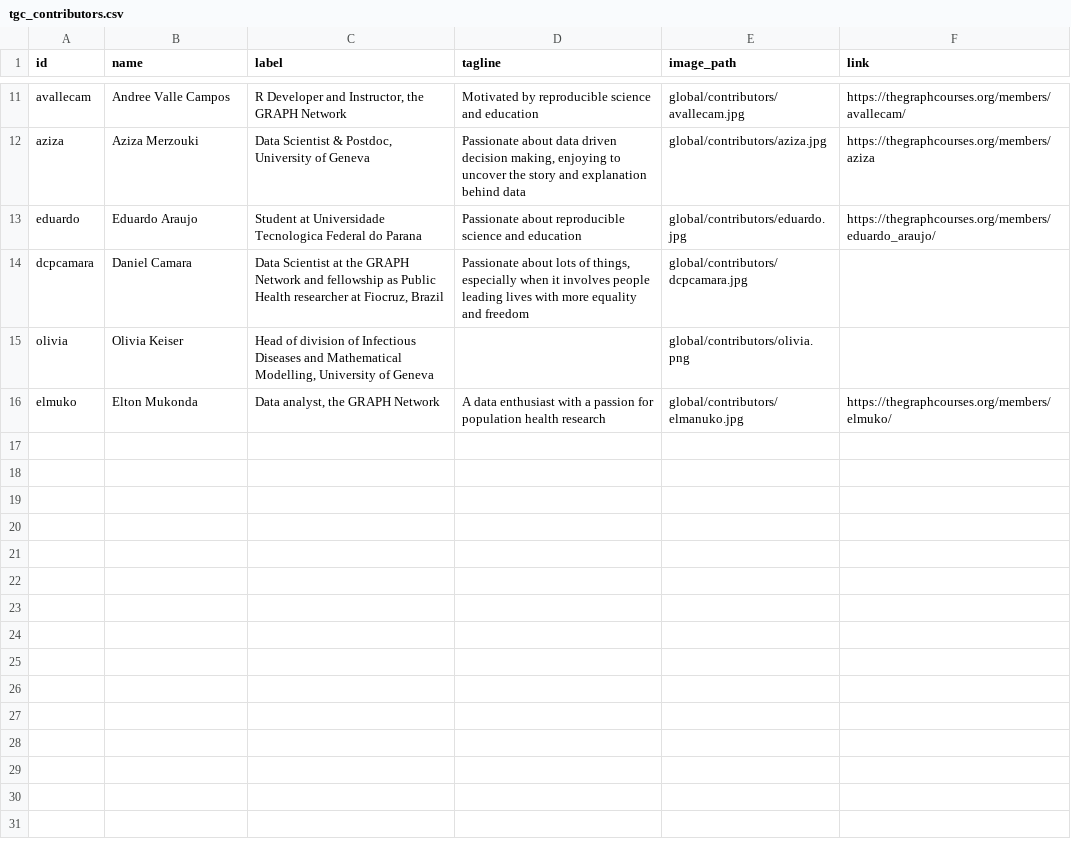
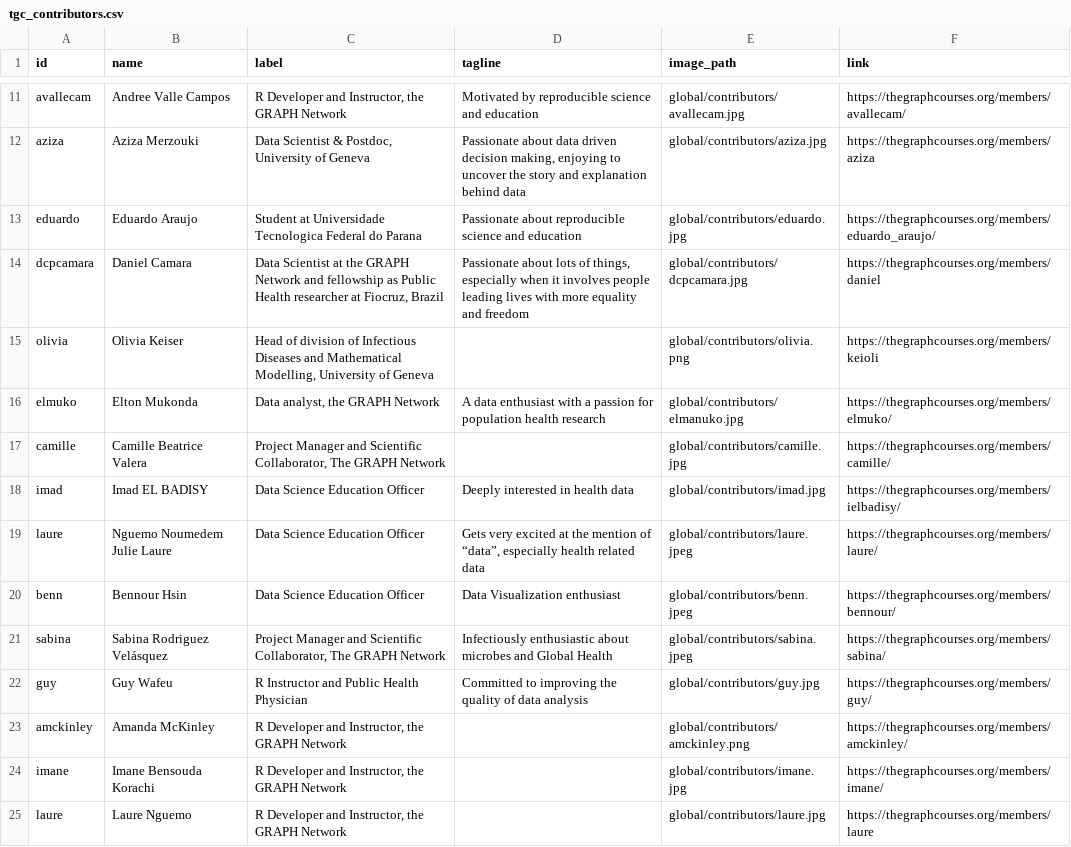
Before and after one commit to the-graph-courses/data_on_display_staging, a CSV file: global/contributors/tgc_contributors.csv, drawn as a sheet; only a part is shown, gaps mark what is left out.

Commit message:
contributors update

```diff
--- a/global/contributors/tgc_contributors.csv
+++ b/global/contributors/tgc_contributors.csv
@@ -13,4 +13,13 @@ aziza,Aziza Merzouki,"Data Scientist & Postdoc, University of Geneva","Passionat
 eduardo,Eduardo Araujo,Student at Universidade Tecnologica Federal do Parana,Passionate about reproducible science and education,global/contributors/eduardo.jpg,https://thegraphcourses.org/members/eduardo_araujo/
-dcpcamara,Daniel Camara,"Data Scientist at the GRAPH Network and fellowship as Public Health researcher at Fiocruz, Brazil","Passionate about lots of things, especially when it involves people leading lives with more equality and freedom",global/contributors/dcpcamara.jpg,
-olivia,Olivia Keiser,"Head of division of Infectious Diseases and Mathematical Modelling, University of Geneva",,global/contributors/olivia.png,
+dcpcamara,Daniel Camara,"Data Scientist at the GRAPH Network and fellowship as Public Health researcher at Fiocruz, Brazil","Passionate about lots of things, especially when it involves people leading lives with more equality and freedom",global/contributors/dcpcamara.jpg,https://thegraphcourses.org/members/daniel
+olivia,Olivia Keiser,"Head of division of Infectious Diseases and Mathematical Modelling, University of Geneva",,global/contributors/olivia.png,https://thegraphcourses.org/members/keioli
 elmuko,Elton Mukonda,"Data analyst, the GRAPH Network",A data enthusiast with a passion for population health research,global/contributors/elmanuko.jpg,https://thegraphcourses.org/members/elmuko/
+camille,Camille Beatrice Valera,"Project Manager and Scientific Collaborator, The GRAPH Network",,global/contributors/camille.jpg,https://thegraphcourses.org/members/camille/
+imad,Imad EL BADISY,Data Science Education Officer,Deeply interested in health data,global/contributors/imad.jpg,https://thegraphcourses.org/members/ielbadisy/
+laure,Nguemo Noumedem Julie Laure,Data Science Education Officer,"Gets very excited at the mention of “data”, especially health related data",global/contributors/laure.jpeg,https://thegraphcourses.org/members/laure/
+benn,Bennour Hsin,Data Science Education Officer,Data Visualization enthusiast,global/contributors/benn.jpeg,https://thegraphcourses.org/members/bennour/
+sabina,Sabina Rodriguez Velásquez,"Project Manager and Scientific Collaborator, The GRAPH Network",Infectiously enthusiastic about microbes and Global Health,global/contributors/sabina.jpeg,https://thegraphcourses.org/members/sabina/
+guy,Guy Wafeu,R Instructor and Public Health Physician,Committed to improving the quality of data analysis ,global/contributors/guy.jpg,https://thegraphcourses.org/members/guy/
+amckinley,Amanda McKinley,"R Developer and Instructor, the GRAPH Network",,global/contributors/amckinley.png,https://thegraphcourses.org/members/amckinley/
+imane,Imane Bensouda Korachi,"R Developer and Instructor, the GRAPH Network",,global/contributors/imane.jpg,https://thegraphcourses.org/members/imane/
+laure,Laure Nguemo,"R Developer and Instructor, the GRAPH Network",,global/contributors/laure.jpg,https://thegraphcourses.org/members/laure
```
Also changed, not shown: 8 other files.
